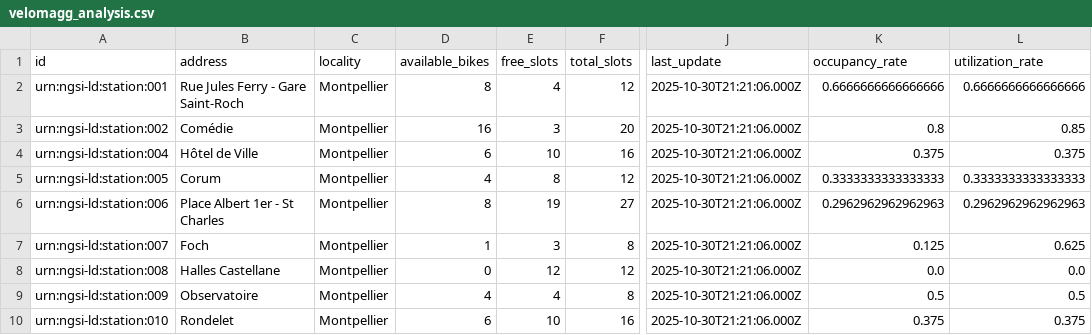
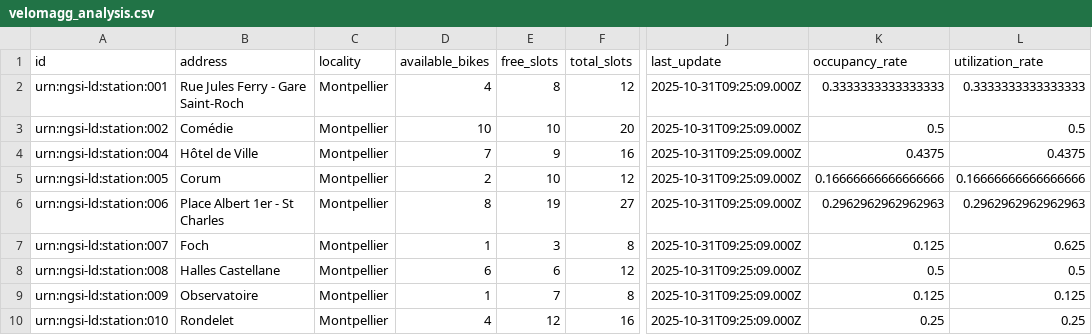
Before and after one commit to FabienBounoir/velomagg-stats, a CSV file: docs/data/velomagg_analysis.csv, drawn as a sheet; only a part is shown, gaps mark what is left out; the diff covers the shown part only; the diff names each change by its address in the sheet, - before the commit and + after, or states it on an @@ line.

```diff
--- a/docs/data/velomagg_analysis.csv
+++ b/docs/data/velomagg_analysis.csv
-D2 (available_bikes): 8
+D2 (available_bikes): 4
-E2 (free_slots): 4
+E2 (free_slots): 8
-J2:J10 (last_update): 2025-10-30T21:21:06.000Z
+J2:J10 (last_update): 2025-10-31T09:25:09.000Z
-K2 (occupancy_rate): 0.6666666666666666
+K2 (occupancy_rate): 0.3333333333333333
-L2 (utilization_rate): 0.6666666666666666
+L2 (utilization_rate): 0.3333333333333333
-D3 (available_bikes): 16
+D3 (available_bikes): 10
-E3 (free_slots): 3
+E3 (free_slots): 10
-K3 (occupancy_rate): 0.8
+K3 (occupancy_rate): 0.5
-L3 (utilization_rate): 0.85
+L3 (utilization_rate): 0.5
-D4 (available_bikes): 6
+D4 (available_bikes): 7
-E4 (free_slots): 10
+E4 (free_slots): 9
-K4 (occupancy_rate): 0.375
+K4 (occupancy_rate): 0.4375
-L4 (utilization_rate): 0.375
+L4 (utilization_rate): 0.4375
-D5 (available_bikes): 4
+D5 (available_bikes): 2
-E5 (free_slots): 8
+E5 (free_slots): 10
-K5 (occupancy_rate): 0.3333333333333333
+K5 (occupancy_rate): 0.16666666666666666
-L5 (utilization_rate): 0.3333333333333333
+L5 (utilization_rate): 0.16666666666666666
-D8 (available_bikes): 0
+D8 (available_bikes): 6
-E8 (free_slots): 12
+E8 (free_slots): 6
-K8 (occupancy_rate): 0.0
+K8 (occupancy_rate): 0.5
-L8 (utilization_rate): 0.0
+L8 (utilization_rate): 0.5
-D9 (available_bikes): 4
+D9 (available_bikes): 1
-E9 (free_slots): 4
+E9 (free_slots): 7
-K9 (occupancy_rate): 0.5
+K9 (occupancy_rate): 0.125
-L9 (utilization_rate): 0.5
+L9 (utilization_rate): 0.125
-D10 (available_bikes): 6
+D10 (available_bikes): 4
-E10 (free_slots): 10
+E10 (free_slots): 12
-K10 (occupancy_rate): 0.375
+K10 (occupancy_rate): 0.25
-L10 (utilization_rate): 0.375
+L10 (utilization_rate): 0.25
```
Also changed, not shown: 47 edited cells elsewhere in this file, 9 other files.
